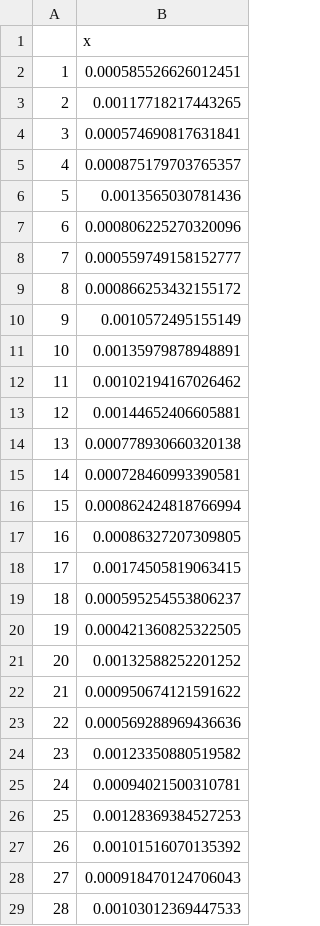
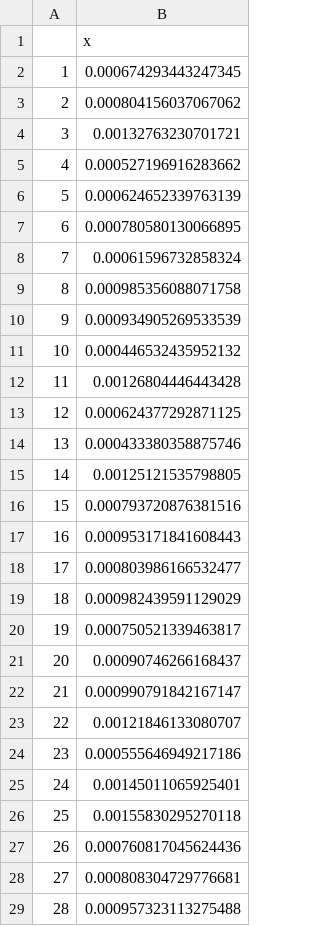
Before and after one commit to stevewalsh124/dgp.hm, a CSV file: fitting/results/sims_2_2_5_50.csv, drawn as a sheet; only a part is shown; the diff covers the shown part only.

Commit message:
collect new sim results

```diff
--- a/fitting/results/sims_2_2_5_50.csv
+++ b/fitting/results/sims_2_2_5_50.csv
@@ -1,29 +1,29 @@
 "","x"
-"1",0.000585526626012451
-"2",0.00117718217443265
-"3",0.000574690817631841
-"4",0.000875179703765357
-"5",0.0013565030781436
-"6",0.000806225270320096
-"7",0.000559749158152777
-"8",0.000866253432155172
-"9",0.0010572495155149
-"10",0.00135979878948891
-"11",0.00102194167026462
-"12",0.00144652406605881
-"13",0.000778930660320138
-"14",0.000728460993390581
-"15",0.000862424818766994
-"16",0.00086327207309805
-"17",0.00174505819063415
-"18",0.000595254553806237
-"19",0.000421360825322505
-"20",0.00132588252201252
-"21",0.000950674121591622
-"22",0.000569288969436636
-"23",0.00123350880519582
-"24",0.00094021500310781
-"25",0.00128369384527253
-"26",0.00101516070135392
-"27",0.000918470124706043
-"28",0.00103012369447533
+"1",0.000674293443247345
+"2",0.000804156037067062
+"3",0.00132763230701721
+"4",0.000527196916283662
+"5",0.000624652339763139
+"6",0.000780580130066895
+"7",0.00061596732858324
+"8",0.000985356088071758
+"9",0.000934905269533539
+"10",0.000446532435952132
+"11",0.00126804446443428
+"12",0.000624377292871125
+"13",0.000433380358875746
+"14",0.00125121535798805
+"15",0.000793720876381516
+"16",0.000953171841608443
+"17",0.000803986166532477
+"18",0.000982439591129029
+"19",0.000750521339463817
+"20",0.00090746266168437
+"21",0.000990791842167147
+"22",0.00121846133080707
+"23",0.000555646949217186
+"24",0.00145011065925401
+"25",0.00155830295270118
+"26",0.000760817045624436
+"27",0.000808304729776681
+"28",0.000957323113275488
```
Also changed, not shown: 22 edited cells elsewhere in this file, fitting/results/sims_1_1_5_50.csv, fitting/results/sims_1_2_5_50.csv, 6 other files.
